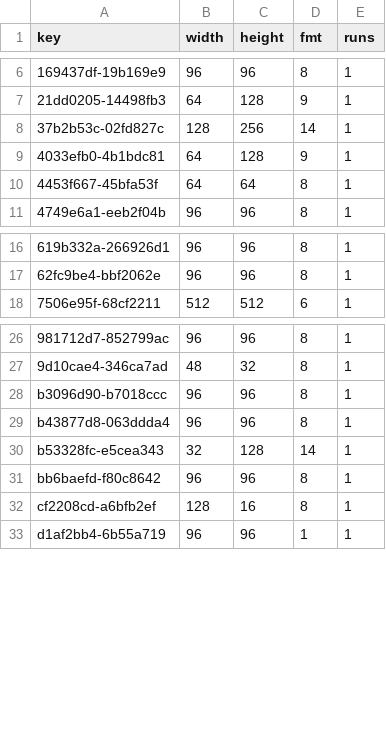
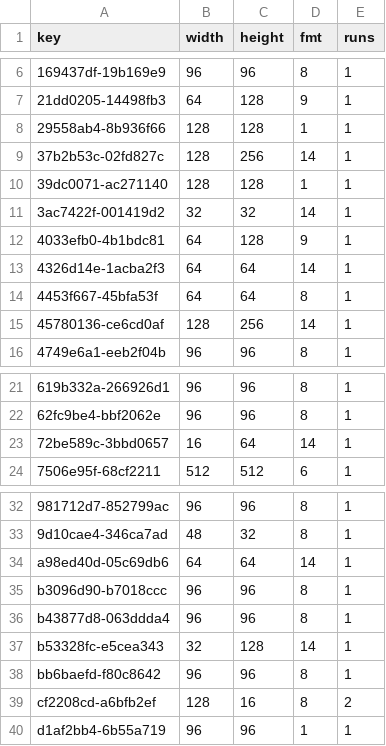
Before and after one commit to lamb2k/re4dc, a TSV file: port/dreamcast/tools/d367/vram/resident/r214.tsv, drawn as a sheet; only a part is shown, gaps mark what is left out.

```diff
--- a/port/dreamcast/tools/d367/vram/resident/r214.tsv
+++ b/port/dreamcast/tools/d367/vram/resident/r214.tsv
@@ -7,5 +7,10 @@ key	width	height	fmt	runs
 21dd0205-14498fb3	64	128	9	1
+29558ab4-8b936f66	128	128	1	1
 37b2b53c-02fd827c	128	256	14	1
+39dc0071-ac271140	128	128	1	1
+3ac7422f-001419d2	32	32	14	1
 4033efb0-4b1bdc81	64	128	9	1
+4326d14e-1acba2f3	64	64	14	1
 4453f667-45bfa53f	64	64	8	1
+45780136-ce6cd0af	128	256	14	1
 4749e6a1-eeb2f04b	96	96	8	1
@@ -17,2 +22,3 @@ key	width	height	fmt	runs
 62fc9be4-bbf2062e	96	96	8	1
+72be589c-3bbd0657	16	64	14	1
 7506e95f-68cf2211	512	512	6	1
@@ -27,2 +33,3 @@ key	width	height	fmt	runs
 9d10cae4-346ca7ad	48	32	8	1
+a98ed40d-05c69db6	64	64	14	1
 b3096d90-b7018ccc	96	96	8	1
@@ -31,3 +38,3 @@ b53328fc-e5cea343	32	128	14	1
 bb6baefd-f80c8642	96	96	8	1
-cf2208cd-a6bfb2ef	128	16	8	1
+cf2208cd-a6bfb2ef	128	16	8	2
 d1af2bb4-6b55a719	96	96	1	1
```
Also changed, not shown: port/dreamcast/tools/d367/vram/resident/r218.tsv, port/dreamcast/tools/d367/vram/resident/r223.tsv, 13 other files.
